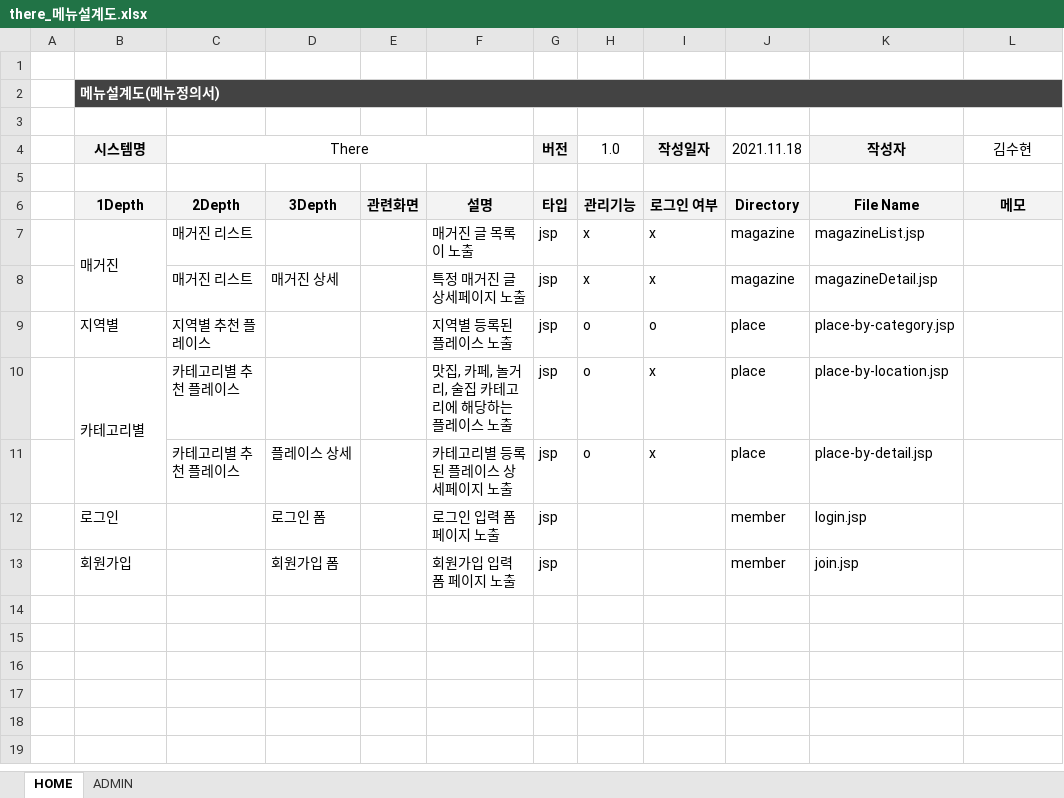
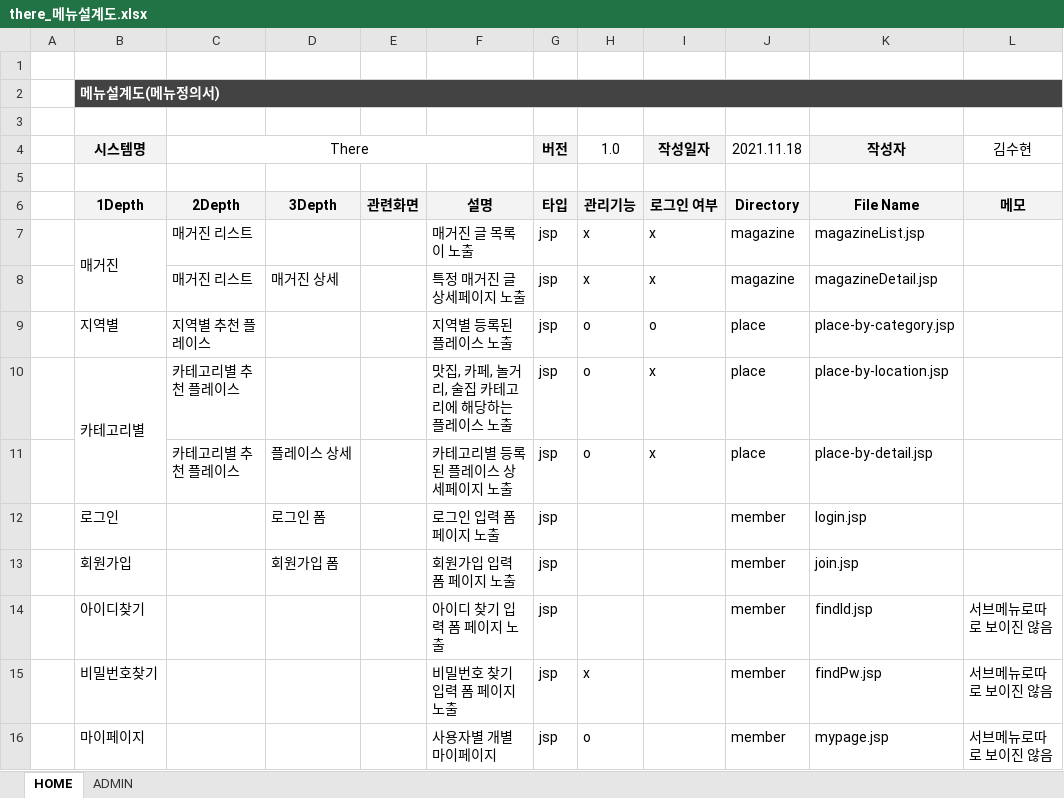
Before and after one commit to FineLineFE/there_submiit, an Excel workbook: there_메뉴설계도.xlsx, sheet HOME, drawn as a sheet; values as stored, in another font and other column widths than the file's, no borders; the diff names each change by its address in the sheet, - before the commit and + after, or states it on an @@ line.

Commit message:
[soohyun] 메뉴설계서 아이디/비밀번호 찾기 마이페이지 jsp 목록 추가

```diff
--- a/there_메뉴설계도.xlsx (sheet HOME)
+++ b/there_메뉴설계도.xlsx (sheet HOME)
+row 14:  | 아이디찾기 |  |  |  | 아이디 찾기 입력 폼 페이지 노출 | jsp |  |  | member | findId.jsp | 서브메뉴로따로 보이진 않음
+row 15:  | 비밀번호찾기 |  |  |  | 비밀번호 찾기 입력 폼 페이지 노출 | jsp | x |  | member | findPw.jsp | 서브메뉴로따로 보이진 않음
+row 16:  | 마이페이지 |  |  |  | 사용자별 개별 마이페이지 | jsp | o |  | member | mypage.jsp | 서브메뉴로따로 보이진 않음
```
